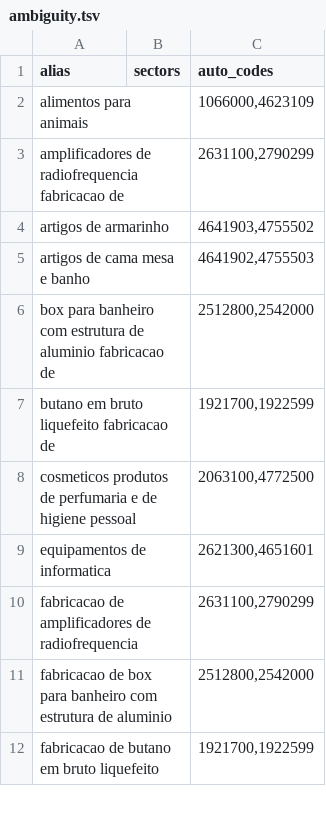
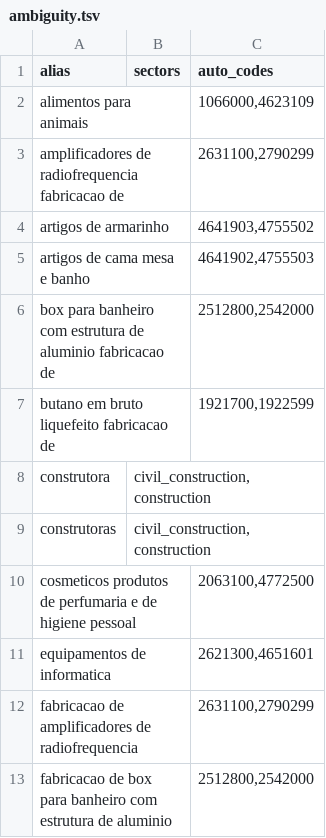
Before and after one commit to AlexandreZanata/OpenCNPJ, a TSV file: crates/opencnpj-insights/catalog/ambiguity.tsv, drawn as a sheet; only a part is shown; the shorter side is filled out with more unchanged rows; the diff names each change by its address in the sheet, - before the commit and + after, or states it on an @@ line.

```diff
--- a/crates/opencnpj-insights/catalog/ambiguity.tsv
+++ b/crates/opencnpj-insights/catalog/ambiguity.tsv
+row 8: construtora | civil_construction,construction
+row 9: construtoras | civil_construction,construction
```
Also changed, not shown: crates/opencnpj-insights/catalog/reachability.tsv, crates/opencnpj-insights/catalog/top-50.tsv, 19 other files.
